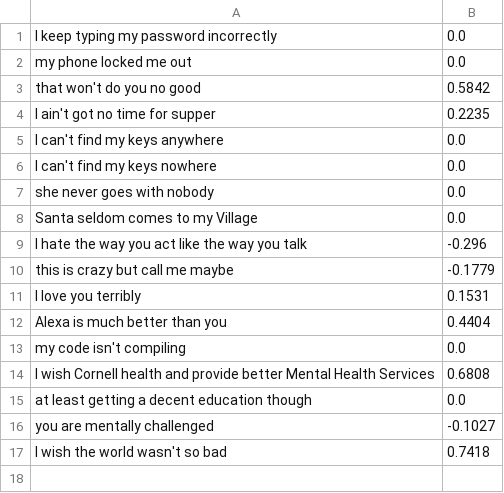
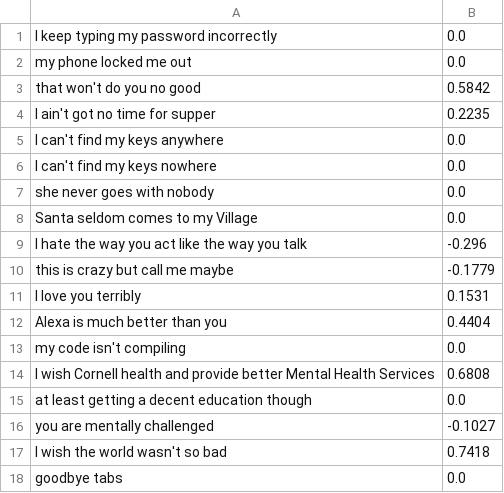
Before and after one commit to cornell-cup/r2-voice_recognition, a CSV file: src/data-no.csv, drawn as a sheet.

```diff
--- a/src/data-no.csv
+++ b/src/data-no.csv
@@ -17 +17,2 @@ you are mentally challenged,-0.1027
 I wish the world wasn't so bad,0.7418
+goodbye tabs,0.0
```
Also changed, not shown: 2 other files.
